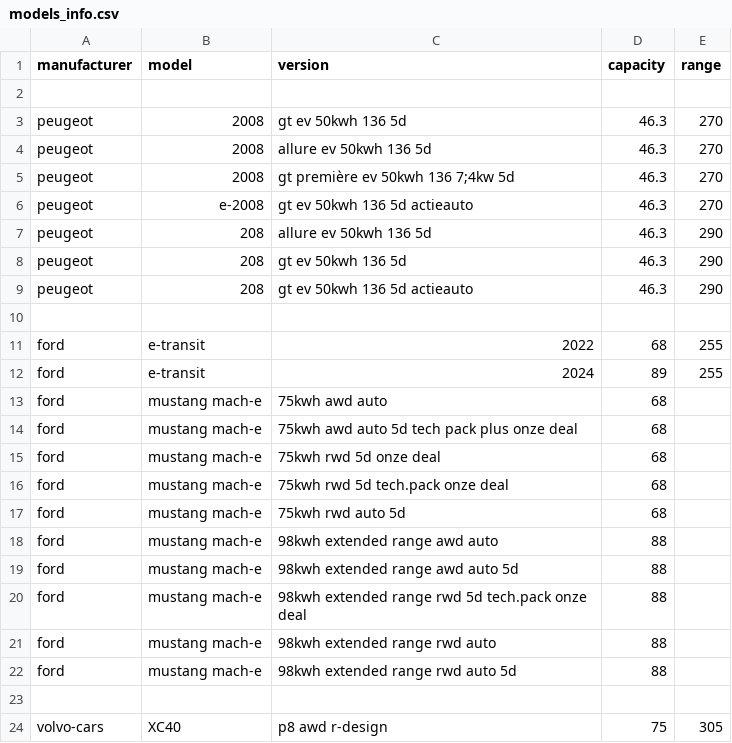
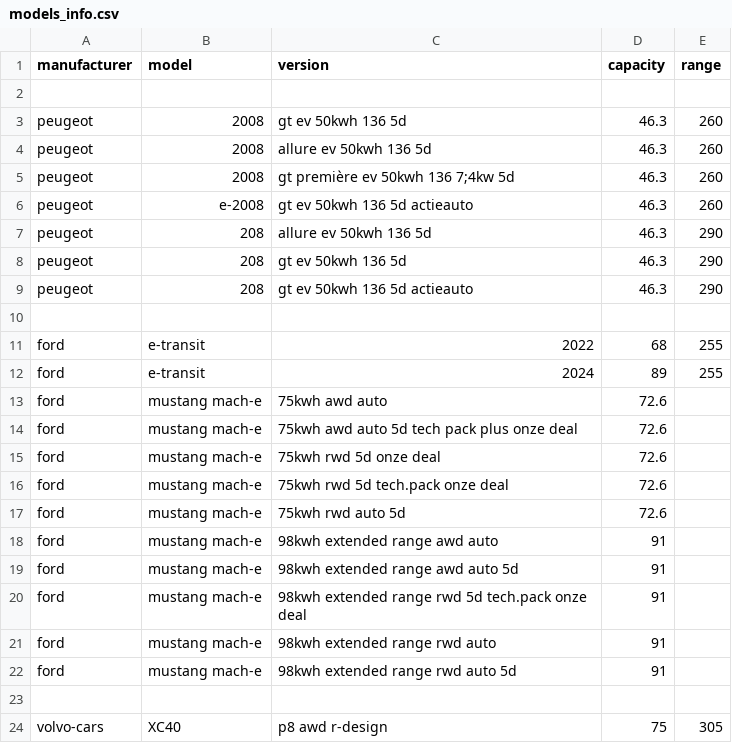
Before and after one commit to charlesproye/murfy-cover-app, a CSV file: src/core/data_cache/models_info.csv, drawn as a sheet; only a part is shown.

Commit message:
WIP: Updated values in models info csv.

```diff
--- a/src/core/data_cache/models_info.csv
+++ b/src/core/data_cache/models_info.csv
@@ -2,6 +2,6 @@ manufacturer,model,version,capacity,range
 
-peugeot,2008,gt ev 50kwh 136 5d,46.3,270
-peugeot,2008,allure ev 50kwh 136 5d,46.3,270
-peugeot,2008,gt première ev 50kwh 136 7;4kw 5d,46.3,270
-peugeot,e-2008,gt ev 50kwh 136 5d actieauto,46.3,270
+peugeot,2008,gt ev 50kwh 136 5d,46.3,260
+peugeot,2008,allure ev 50kwh 136 5d,46.3,260
+peugeot,2008,gt première ev 50kwh 136 7;4kw 5d,46.3,260
+peugeot,e-2008,gt ev 50kwh 136 5d actieauto,46.3,260
 peugeot,208,allure ev 50kwh 136 5d,46.3,290
@@ -12,12 +12,12 @@ ford,e-transit,2022,68,255
 ford,e-transit,2024,89,255
-ford,mustang mach-e,75kwh awd auto,68,
-ford,mustang mach-e,75kwh awd auto 5d tech pack plus onze deal,68,
-ford,mustang mach-e,75kwh rwd 5d onze deal,68,
-ford,mustang mach-e,75kwh rwd 5d tech.pack onze deal,68,
-ford,mustang mach-e,75kwh rwd auto 5d,68,
-ford,mustang mach-e,98kwh extended range awd auto,88,
-ford,mustang mach-e,98kwh extended range awd auto 5d,88,
-ford,mustang mach-e,98kwh extended range rwd 5d tech.pack onze deal,88,
-ford,mustang mach-e,98kwh extended range rwd auto,88,
-ford,mustang mach-e,98kwh extended range rwd auto 5d,88,
+ford,mustang mach-e,75kwh awd auto,72.6,
+ford,mustang mach-e,75kwh awd auto 5d tech pack plus onze deal,72.6,
+ford,mustang mach-e,75kwh rwd 5d onze deal,72.6,
+ford,mustang mach-e,75kwh rwd 5d tech.pack onze deal,72.6,
+ford,mustang mach-e,75kwh rwd auto 5d,72.6,
+ford,mustang mach-e,98kwh extended range awd auto,91,
+ford,mustang mach-e,98kwh extended range awd auto 5d,91,
+ford,mustang mach-e,98kwh extended range rwd 5d tech.pack onze deal,91,
+ford,mustang mach-e,98kwh extended range rwd auto,91,
+ford,mustang mach-e,98kwh extended range rwd auto 5d,91,
 
```
